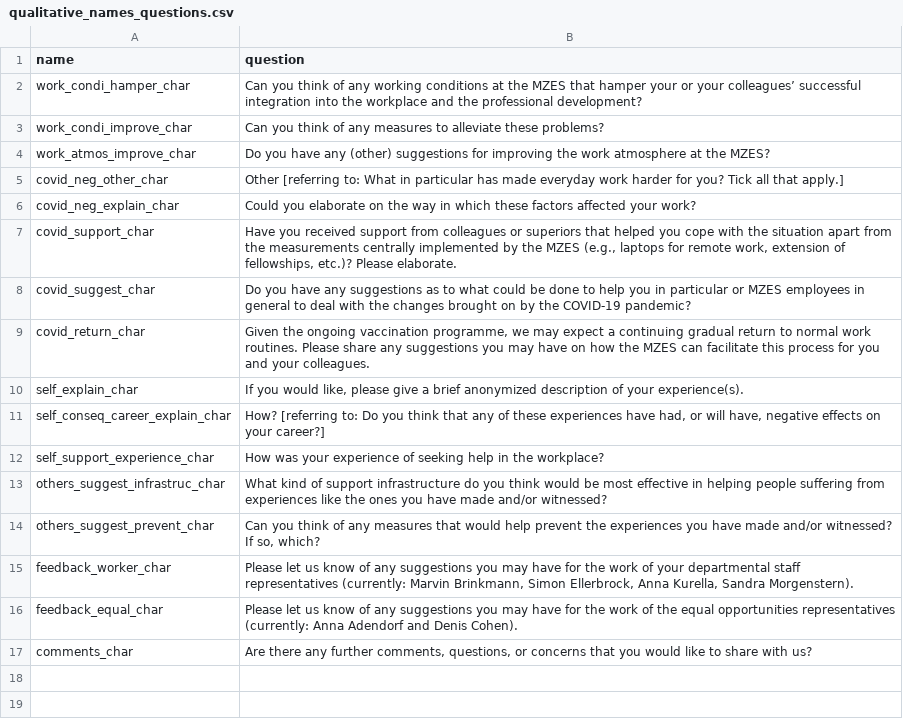
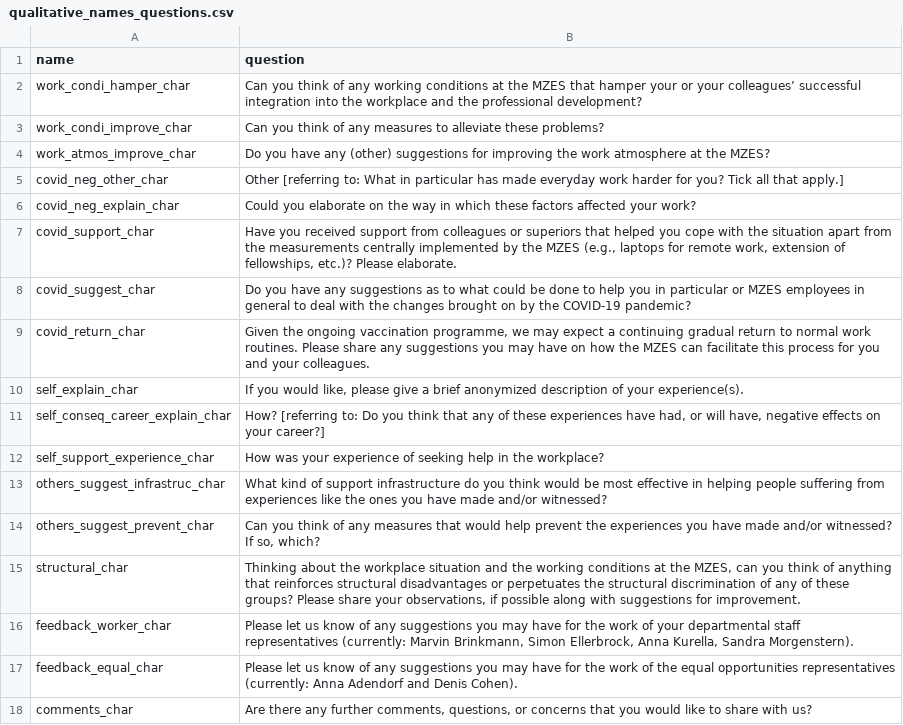
Before and after one commit to denis-cohen/mzes-respondi, a CSV file: aux-dat-external/qualitative_names_questions.csv, drawn as a sheet; the diff names each change by its address in the sheet, - before the commit and + after, or states it on an @@ line.

Commit message:
Added open-text items on structural discrimination

```diff
--- a/aux-dat-external/qualitative_names_questions.csv
+++ b/aux-dat-external/qualitative_names_questions.csv
+row 15: structural_char | Thinking about the workplace situation and the working conditions at the MZES, can you think of anything that reinforces structural disadvantages or perpetuates the structural discrimination of any of these groups? Please share your observations, if possible along with suggestions for improvement.
```
Also changed, not shown: 1 other file.
